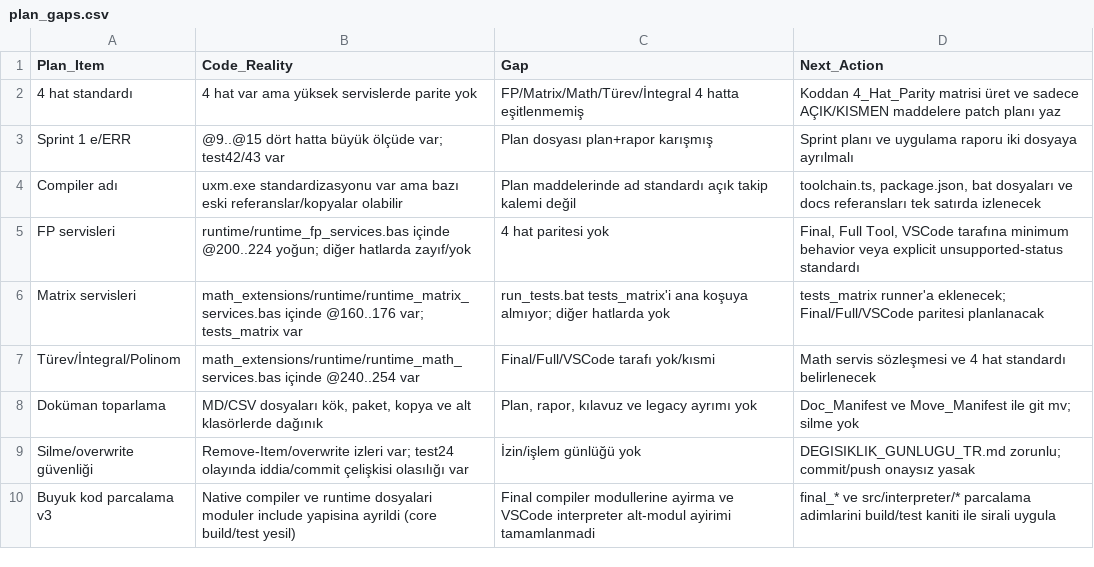
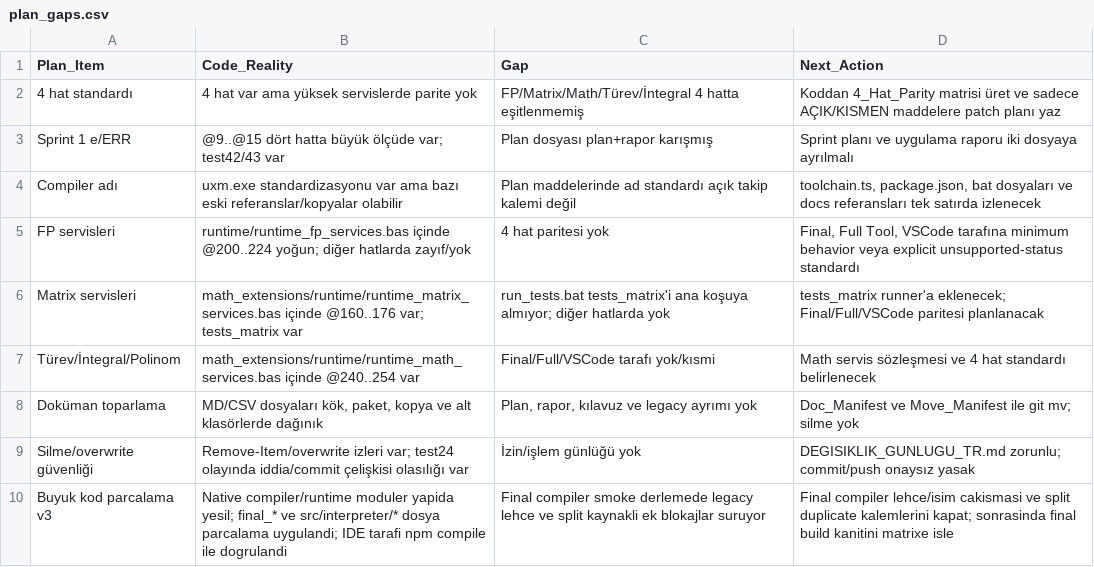
Before and after one commit to metedinler/uX-Minima, a CSV file: uxm/reports/matrices/current/UXM_V31_CSV_Matris_Paketi/plan_gaps.csv, drawn as a sheet.

```diff
--- a/uxm/reports/matrices/current/UXM_V31_CSV_Matris_Paketi/plan_gaps.csv
+++ b/uxm/reports/matrices/current/UXM_V31_CSV_Matris_Paketi/plan_gaps.csv
@@ -9,2 +9,2 @@ Doküman toparlama,"MD/CSV dosyaları kök, paket, kopya ve alt klasörlerde da
 Silme/overwrite güvenliği,Remove-Item/overwrite izleri var; test24 olayında iddia/commit çelişkisi olasılığı var,İzin/işlem günlüğü yok,DEGISIKLIK_GUNLUGU_TR.md zorunlu; commit/push onaysız yasak
-Buyuk kod parcalama v3,"Native compiler ve runtime dosyalari moduler include yapisina ayrildi (core build/test yesil)",Final compiler modullerine ayirma ve VSCode interpreter alt-modul ayirimi tamamlanmadi,"final_* ve src/interpreter/* parcalama adimlarini build/test kaniti ile sirali uygula"
+Buyuk kod parcalama v3,"Native compiler/runtime moduler yapida yesil; final_* ve src/interpreter/* dosya parcalama uygulandi; IDE tarafi npm compile ile dogrulandi",Final compiler smoke derlemede legacy lehce ve split kaynakli ek blokajlar suruyor,"Final compiler lehce/isim cakismasi ve split duplicate kalemlerini kapat; sonrasinda final build kanitini matrixe isle"
```
Also changed, not shown: uxm/reports/matrices/current/UXM_V31_CSV_Matris_Paketi/tracking_files.csv, 26 other files.
